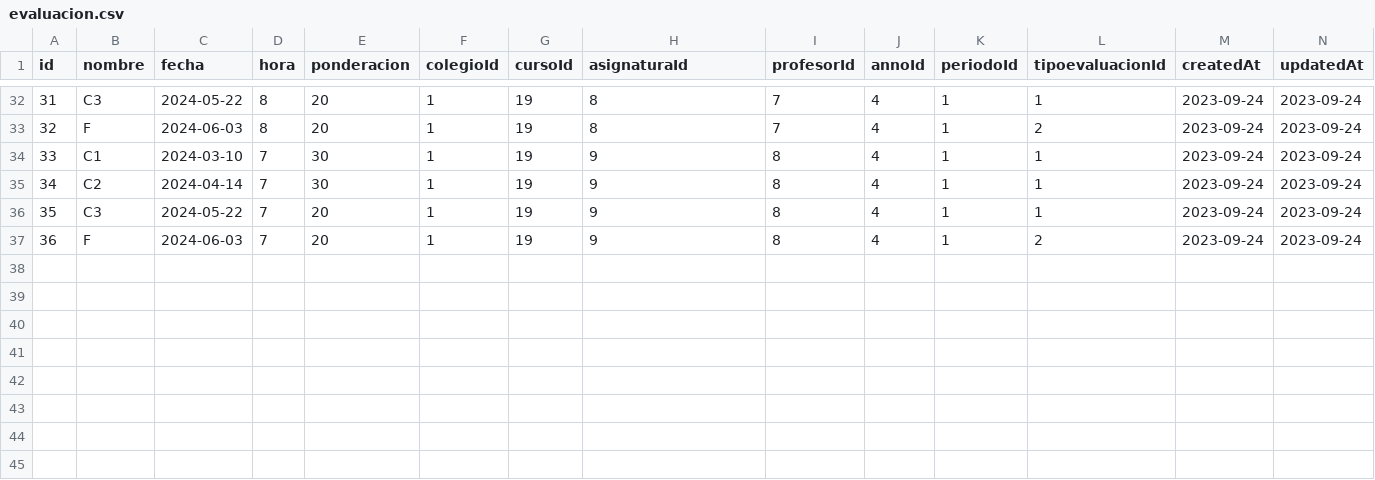
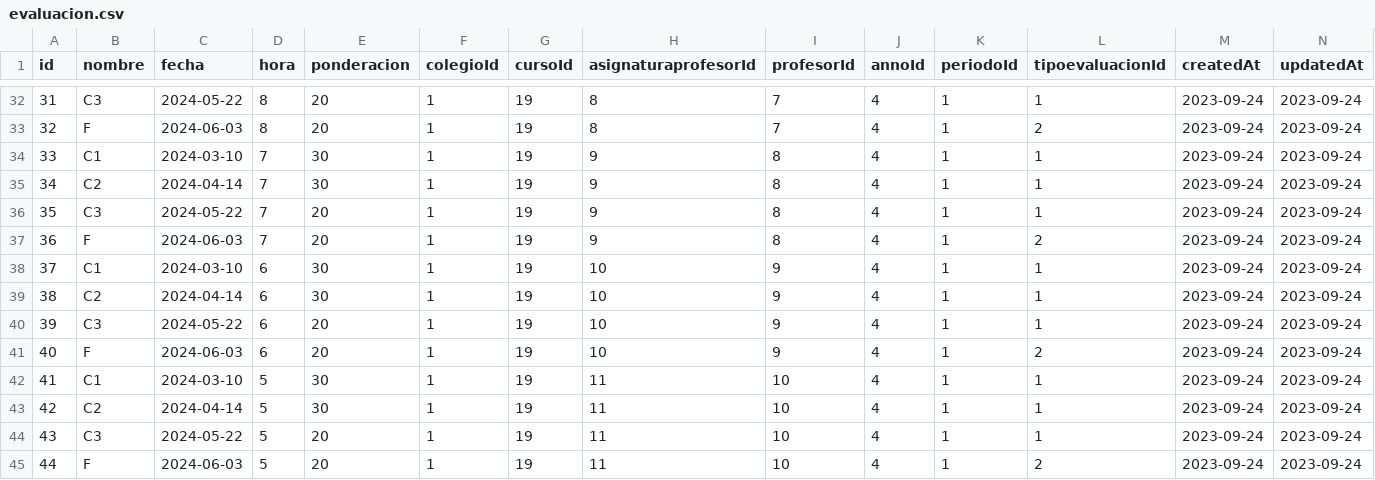
Before and after one commit to libroclases/classbook, a CSV file: backend/nodserver/csv/evaluacion.csv, drawn as a sheet; only a part is shown, gaps mark what is left out; the diff names each change by its address in the sheet, - before the commit and + after, or states it on an @@ line.

```diff
--- a/backend/nodserver/csv/evaluacion.csv
+++ b/backend/nodserver/csv/evaluacion.csv
-H1: asignaturaId
+H1: asignaturaprofesorId
+row 38: 37 | C1 | 2024-03-10 | 6 | 30 | 1 | 19 | 10 | 9 | 4 | 1 | 1 | 2023-09-24 | 2023-09-24
+row 39: 38 | C2 | 2024-04-14 | 6 | 30 | 1 | 19 | 10 | 9 | 4 | 1 | 1 | 2023-09-24 | 2023-09-24
+row 40: 39 | C3 | 2024-05-22 | 6 | 20 | 1 | 19 | 10 | 9 | 4 | 1 | 1 | 2023-09-24 | 2023-09-24
+row 41: 40 | F | 2024-06-03 | 6 | 20 | 1 | 19 | 10 | 9 | 4 | 1 | 2 | 2023-09-24 | 2023-09-24
+row 42: 41 | C1 | 2024-03-10 | 5 | 30 | 1 | 19 | 11 | 10 | 4 | 1 | 1 | 2023-09-24 | 2023-09-24
+row 43: 42 | C2 | 2024-04-14 | 5 | 30 | 1 | 19 | 11 | 10 | 4 | 1 | 1 | 2023-09-24 | 2023-09-24
+row 44: 43 | C3 | 2024-05-22 | 5 | 20 | 1 | 19 | 11 | 10 | 4 | 1 | 1 | 2023-09-24 | 2023-09-24
+row 45: 44 | F | 2024-06-03 | 5 | 20 | 1 | 19 | 11 | 10 | 4 | 1 | 2 | 2023-09-24 | 2023-09-24
```
Also changed, not shown: backend/nodserver/csv/csv-no-id/evaluacion.csv, 3 other files.
